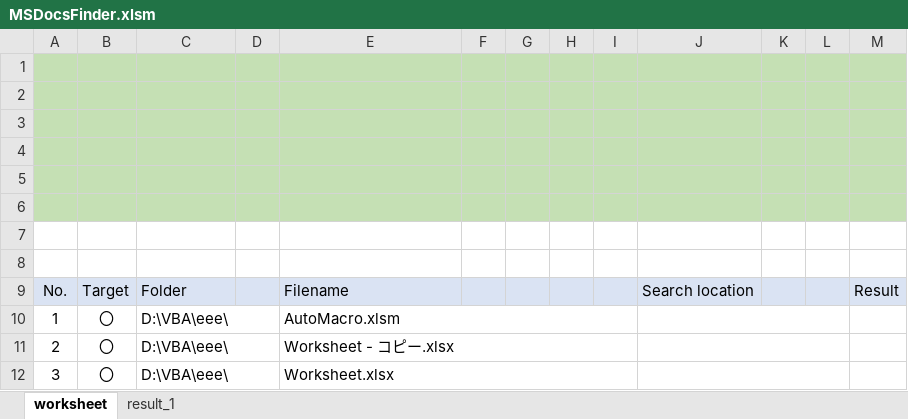
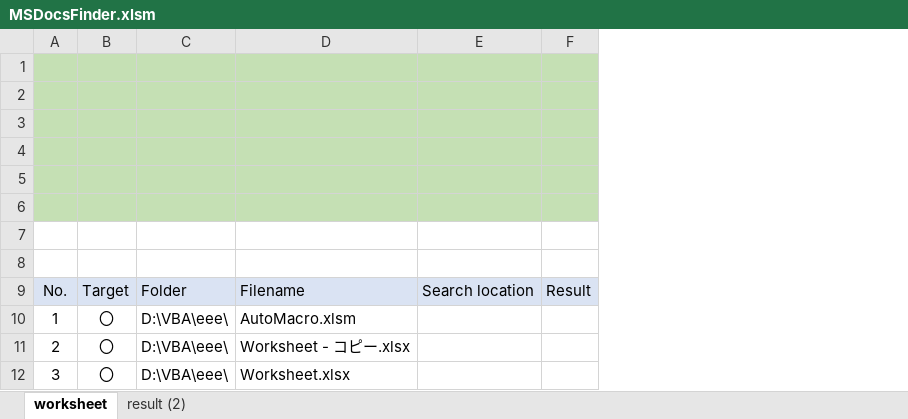
Before and after one commit to eslinux/VBA, an Excel workbook: MSDocsFinder.xlsm, sheet worksheet, drawn as a sheet; values as stored, in another font and other column widths than the file's, no borders; charts and pictures not drawn; the diff names each change by its address in the sheet, - before the commit and + after, or states it on an @@ line.

```diff
--- a/MSDocsFinder.xlsm (sheet worksheet)
+++ b/MSDocsFinder.xlsm (sheet worksheet)
-sheet tab: result_1
+sheet tab: result (2)
-column D, empty
-column F, empty
-column G, empty
-column H, empty
-column I, empty
-column K, empty
-column L, empty
-C10:D10 merged
-E10:I10 merged
-J10:L10 merged
-C11:D11 merged
-E11:I11 merged
-J11:L11 merged
-C12:D12 merged
-E12:I12 merged
-J12:L12 merged
```
Also changed, not shown: charts or pictures.
